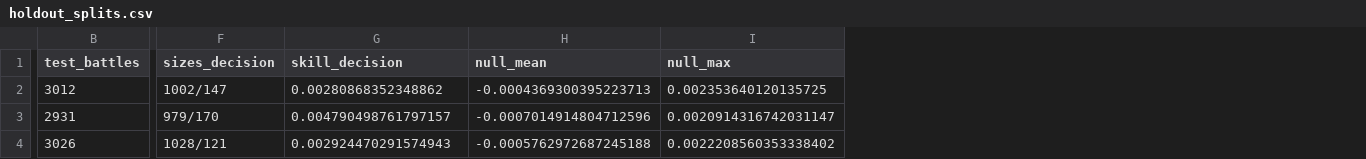
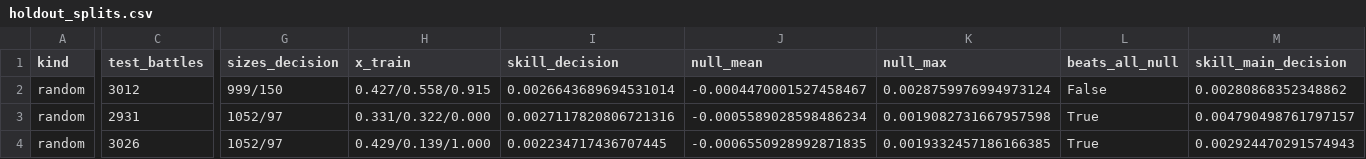
Before and after one commit to fafa1230/scofcm-bayesian-optimization, a CSV file: results/revision/holdout_splits.csv, drawn as a sheet; only a part is shown, gaps mark what is left out; addresses are those after the commit; the diff covers the shown part only; the diff names each change by its address in the sheet, - before the commit and + after, or states it on an @@ line.

Commit message:
Add a temporal split and re-run SOBO on every training set of the held-out validation
The held-out battles enter no stage of the rebuilt pipeline: profiles, imputation, winner sets,
PageRank, normalization bounds, the optimization, partitions, subgroup scores, and the
Bradley-Terry fit use the training battles only. The first-round results are kept for comparison.

```diff
--- a/results/revision/holdout_splits.csv
+++ b/results/revision/holdout_splits.csv
+column A (kind), rows 2-4: all random
+column H (x_train), rows 2-4: 0.427/0.558/0.915 | 0.331/0.322/0.000 | 0.429/0.139/1.000
+column L (beats_all_null), rows 2-4: False | True | True
+column M (skill_main_decision), rows 2-4: 0.00280868352348862 | 0.004790498761797157 | 0.002924470291574943
-G2 (sizes_decision): 1002/147
+G2 (sizes_decision): 999/150
-I2 (skill_decision): 0.00280868352348862
+I2 (skill_decision): 0.0026643689694531014
-J2 (null_mean): -0.0004369300395223713
+J2 (null_mean): -0.0004470001527458467
-K2 (null_max): 0.002353640120135725
+K2 (null_max): 0.0028759976994973124
-G3 (sizes_decision): 979/170
+G3 (sizes_decision): 1052/97
-I3 (skill_decision): 0.004790498761797157
+I3 (skill_decision): 0.0027117820806721316
-J3 (null_mean): -0.0007014914804712596
+J3 (null_mean): -0.0005589028598486234
-K3 (null_max): 0.0020914316742031147
+K3 (null_max): 0.0019082731667957598
-G4 (sizes_decision): 1028/121
+G4 (sizes_decision): 1052/97
-I4 (skill_decision): 0.002924470291574943
+I4 (skill_decision): 0.002234717436707445
-J4 (null_mean): -0.0005762972687245188
+J4 (null_mean): -0.0006550928992871835
-K4 (null_max): 0.0022208560353338402
+K4 (null_max): 0.0019332457186166385
```
Also changed, not shown: 1 added row and 35 edited cells elsewhere in this file, 7 other files.
